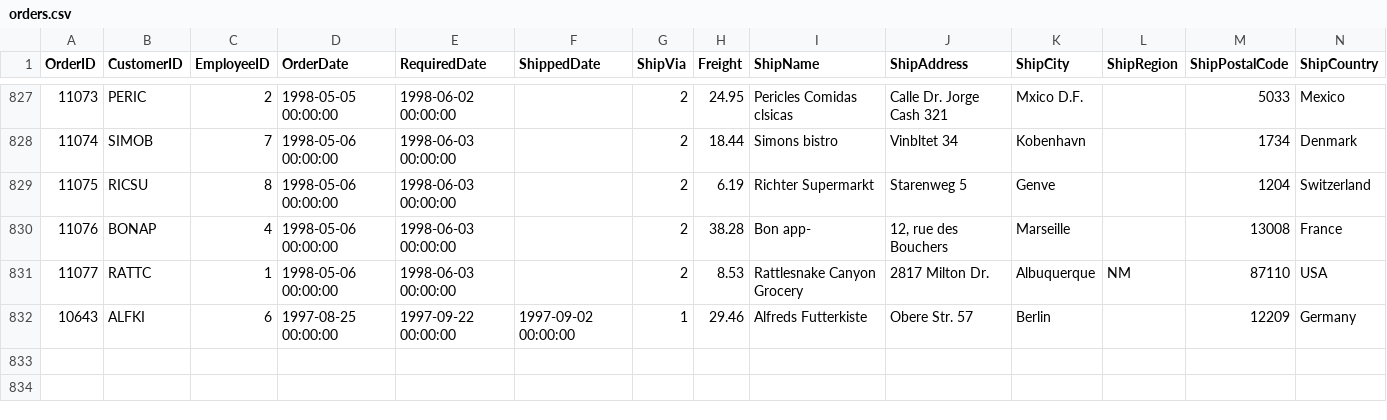
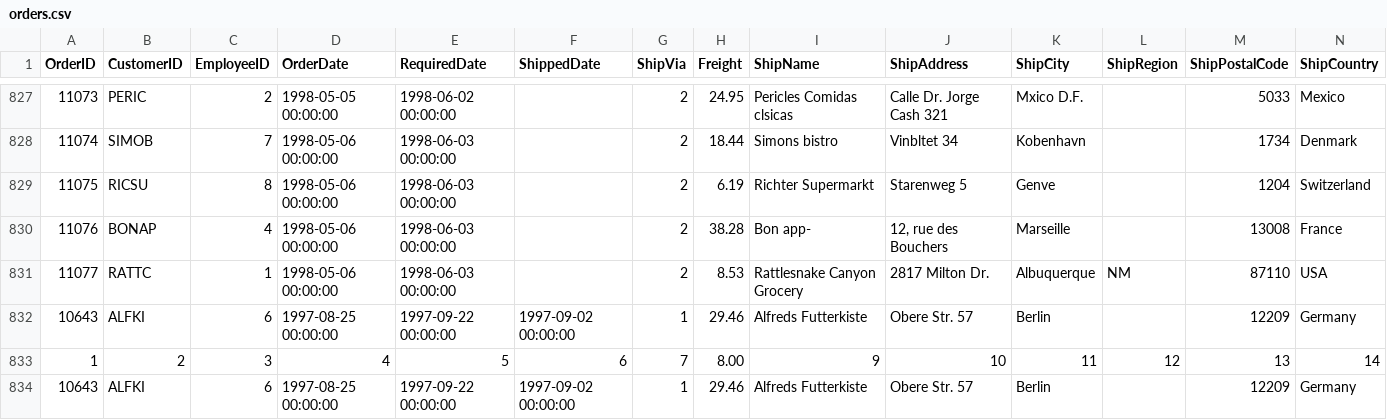
Before and after one commit to AMaini503/ColumbiaCourseProjects, a CSV file: Introduction to Databases/Assignments/1/orders.csv, drawn as a sheet; only a part is shown, gaps mark what is left out; the diff names each change by its address in the sheet, - before the commit and + after, or states it on an @@ line.

```diff
--- a/Introduction to Databases/Assignments/1/orders.csv
+++ b/Introduction to Databases/Assignments/1/orders.csv
+row 833: 1 | 2 | 3 | 4 | 5 | 6 | 7 | 8.00 | 9 | 10 | 11 | 12 | 13 | 14
+row 834: 10643 | ALFKI | 6 | 1997-08-25 00:00:00 | 1997-09-22 00:00:00 | 1997-09-02 00:00:00 | 1 | 29.46 | Alfreds Futterkiste | Obere Str. 57 | Berlin |  | 12209 | Germany
```
Also changed, not shown: Introduction to Databases/Assignments/1/customers.csv, 11 other files.
